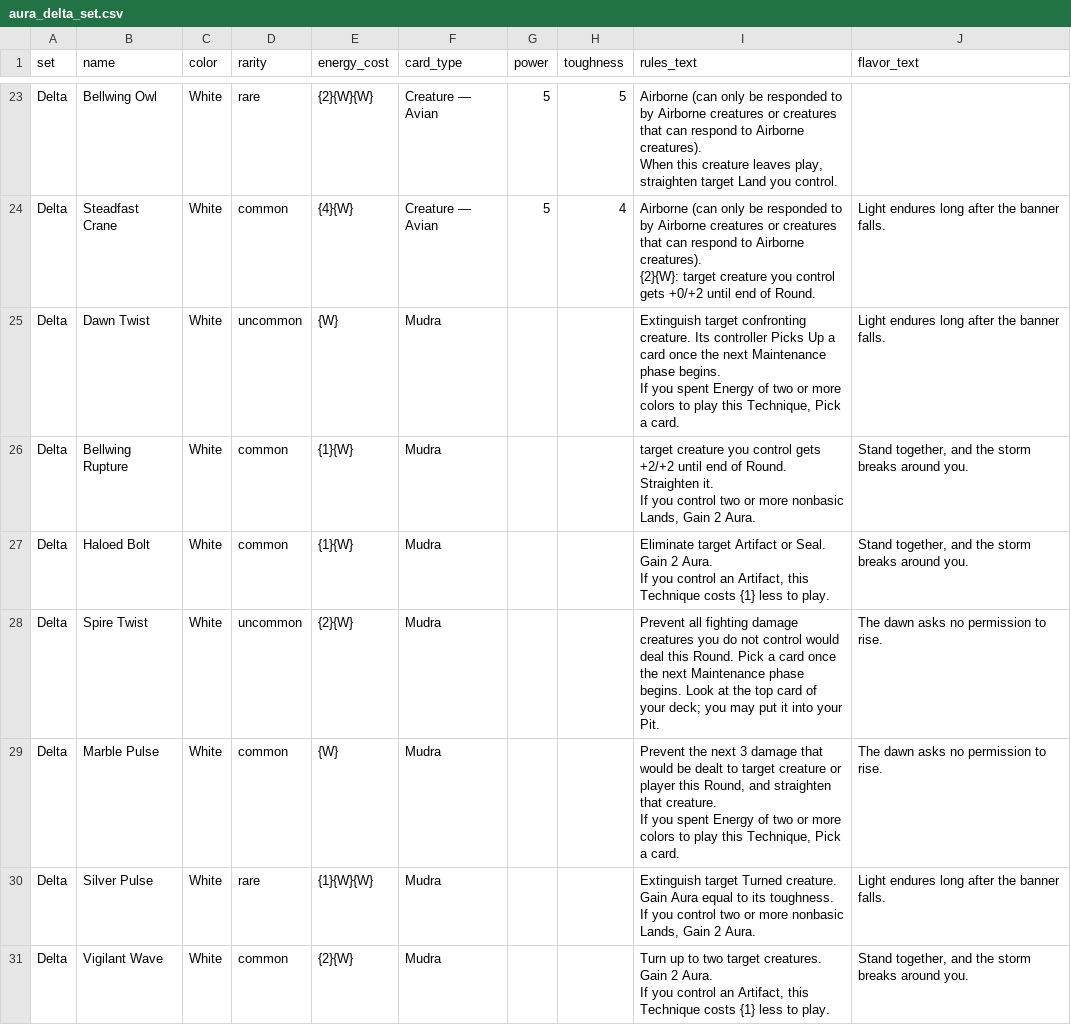
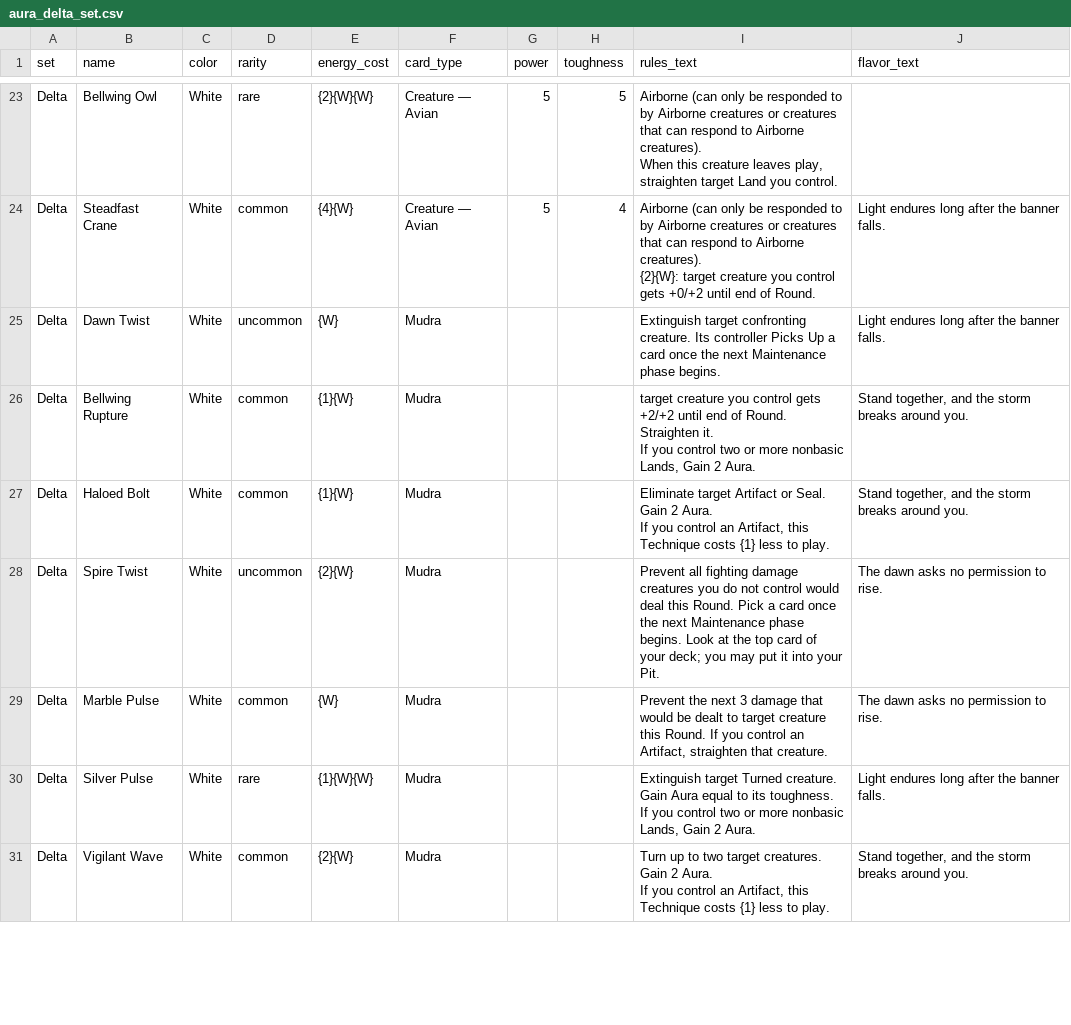
Before and after one commit to SanoSagara198/aura-tcg-viewer, a CSV file: aura_delta_set.csv, drawn as a sheet; only a part is shown, gaps mark what is left out; the diff covers the shown part only.

```diff
--- a/aura_delta_set.csv
+++ b/aura_delta_set.csv
@@ -46,4 +45,3 @@ Delta,Steadfast Crane,White,common,{4}{W},Creature — Avian,5,4,"Airborne (can
 {2}{W}: target creature you control gets +0/+2 until end of Round.",Light endures long after the banner falls.
-Delta,Dawn Twist,White,uncommon,{W},Mudra,,,"Extinguish target confronting creature. Its controller Picks Up a card once the next Maintenance phase begins.
-If you spent Energy of two or more colors to play this Technique, Pick a card.",Light endures long after the banner falls.
+Delta,Dawn Twist,White,uncommon,{W},Mudra,,,Extinguish target confronting creature. Its controller Picks Up a card once the next Maintenance phase begins.,Light endures long after the banner falls.
 Delta,Bellwing Rupture,White,common,{1}{W},Mudra,,,"target creature you control gets +2/+2 until end of Round. Straighten it.
@@ -53,4 +51,3 @@ If you control an Artifact, this Technique costs {1} less to play.","Stand toget
 Delta,Spire Twist,White,uncommon,{2}{W},Mudra,,,Prevent all fighting damage creatures you do not control would deal this Round. Pick a card once the next Maintenance phase begins. Look at the top card of your deck; you may put it into your Pit.,The dawn asks no permission to rise.
-Delta,Marble Pulse,White,common,{W},Mudra,,,"Prevent the next 3 damage that would be dealt to target creature or player this Round, and straighten that creature.
-If you spent Energy of two or more colors to play this Technique, Pick a card.",The dawn asks no permission to rise.
+Delta,Marble Pulse,White,common,{W},Mudra,,,"Prevent the next 3 damage that would be dealt to target creature this Round. If you control an Artifact, straighten that creature.",The dawn asks no permission to rise.
 Delta,Silver Pulse,White,rare,{1}{W}{W},Mudra,,,"Extinguish target Turned creature. Gain Aura equal to its toughness.
```
Also changed, not shown: 31 edited cells elsewhere in this file, aura_alpha_set.csv, aura_beta_set.csv, 4 other files.
